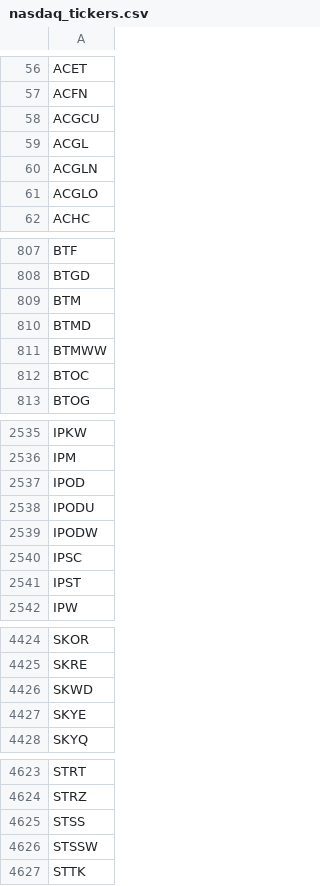
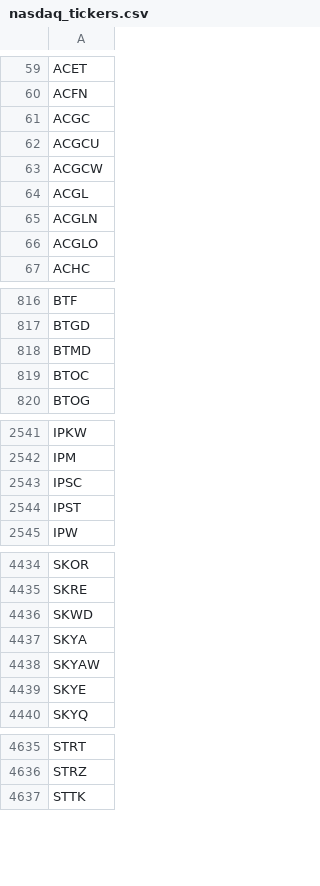
Before and after one commit to lsm914/finance, a CSV file: data/nasdaq_tickers.csv, drawn as a sheet; only a part is shown, gaps mark what is left out; removed rows and columns are numbered as before the commit, all else as after; the diff covers the shown part only; the diff names each change by its address in the sheet, - before the commit and + after, or states it on an @@ line.

```diff
--- a/data/nasdaq_tickers.csv
+++ b/data/nasdaq_tickers.csv
+row 61: ACGC
+row 63: ACGCW
-row 809: BTM
-row 811: BTMWW
-row 2537: IPOD
-row 2538: IPODU
-row 2539: IPODW
+row 4437: SKYA
+row 4438: SKYAW
-row 4625: STSS
-row 4626: STSSW
```
Also changed, not shown: 23 added rows, 11 removed rows and 1 edited cell elsewhere in this file.
